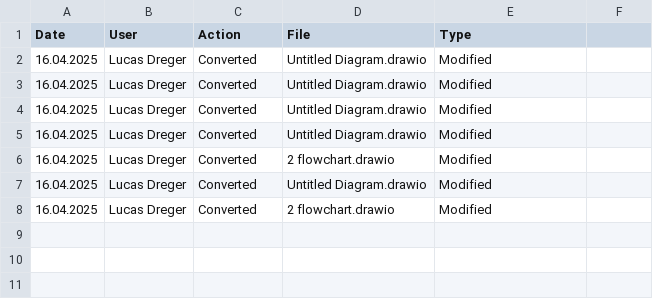
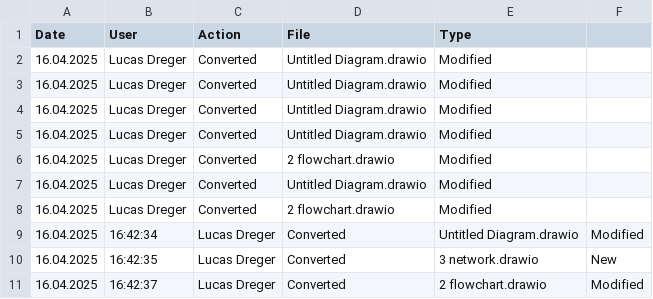
Before and after one commit to lucasdreger/diagrams, a CSV file: svg_files/CHANGELOG.csv, drawn as a sheet; the diff names each change by its address in the sheet, - before the commit and + after, or states it on an @@ line.

```diff
--- a/svg_files/CHANGELOG.csv
+++ b/svg_files/CHANGELOG.csv
+row 9: 16.04.2025 | 16:42:34 | Lucas Dreger | Converted | Untitled Diagram.drawio | Modified
+row 10: 16.04.2025 | 16:42:35 | Lucas Dreger | Converted | 3 network.drawio | New
+row 11: 16.04.2025 | 16:42:37 | Lucas Dreger | Converted | 2 flowchart.drawio | Modified
```
Also changed, not shown: html_files/CHANGELOG.csv, 2 other files.
